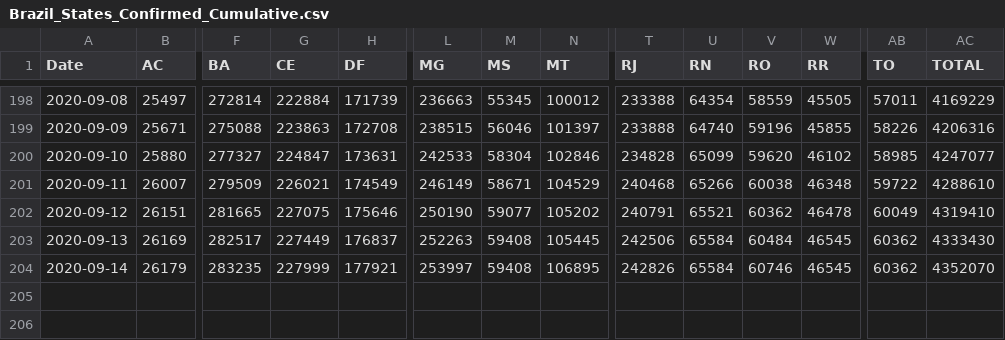
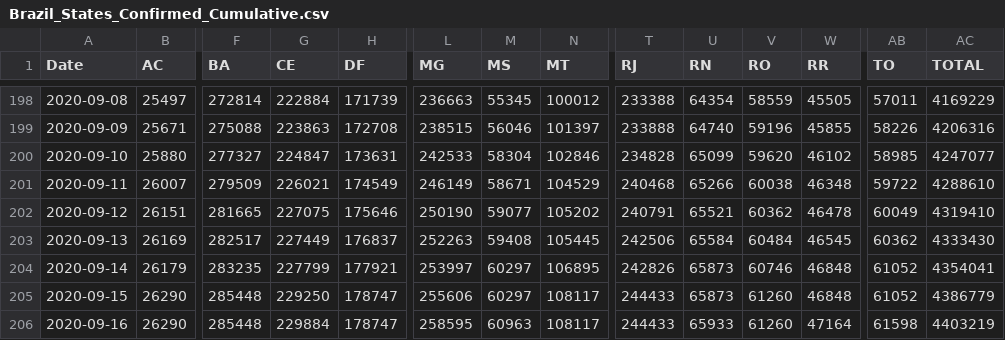
Before and after one commit to trajanikant/Global-Covid19, a CSV file: Brazil/Brazil_States_Confirmed_Cumulative.csv, drawn as a sheet; only a part is shown, gaps mark what is left out; rows hold the shown columns only; the diff names each change by its address in the sheet, - before the commit and + after, or states it on an @@ line.

```diff
--- a/Brazil/Brazil_States_Confirmed_Cumulative.csv
+++ b/Brazil/Brazil_States_Confirmed_Cumulative.csv
-G204 (CE): 227999
+G204 (CE): 227799
-M204 (MS): 59408
+M204 (MS): 60297
-U204 (RN): 65584
+U204 (RN): 65873
-W204 (RR): 46545
+W204 (RR): 46848
-AB204 (TO): 60362
+AB204 (TO): 61052
-AC204 (TOTAL): 4352070
+AC204 (TOTAL): 4354041
+row 205: 2020-09-15 | 26290 | 285448 | 229250 | 178747 | 255606 | 60297 | 108117 | 244433 | 65873 | 61260 | 46848 | 61052 | 4386779
+row 206: 2020-09-16 | 26290 | 285448 | 229884 | 178747 | 258595 | 60963 | 108117 | 244433 | 65933 | 61260 | 47164 | 61598 | 4403219
```
Also changed, not shown: Brazil/Brazil_States_Confirmed_Daily.csv, United Kingdom/United_Kingdom_LTLA_Cumulative_Cases.csv, 11 other files.
